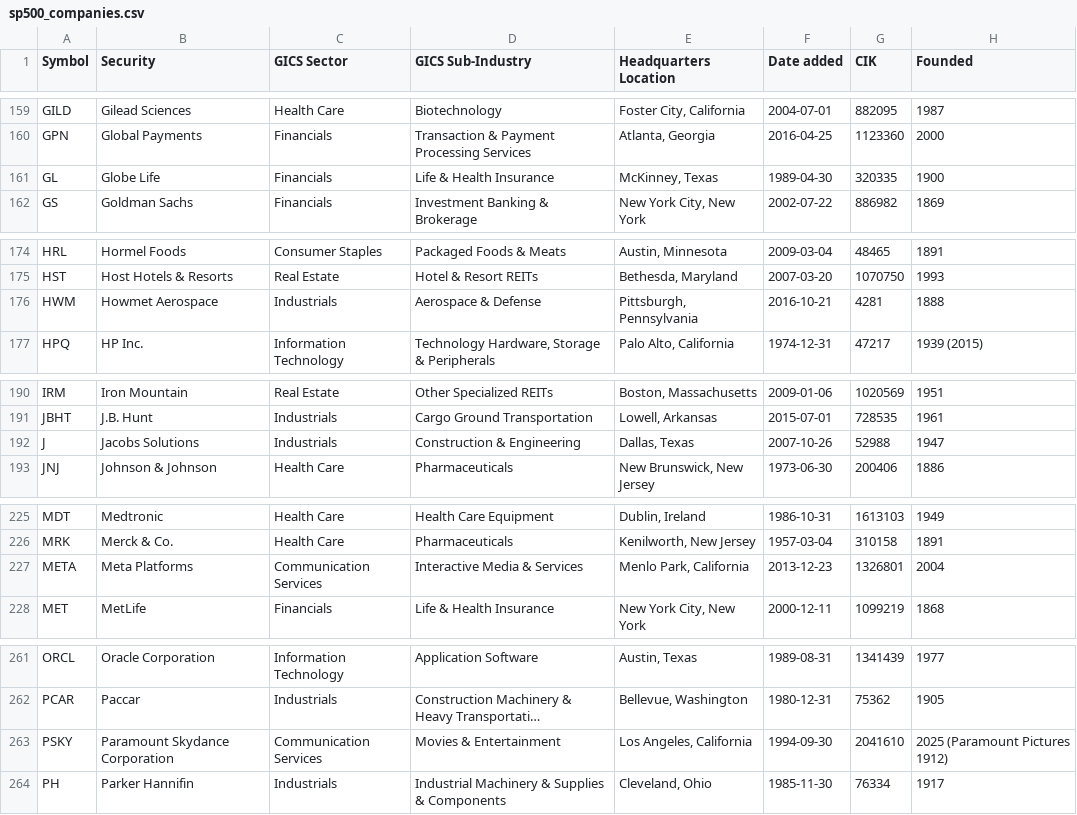
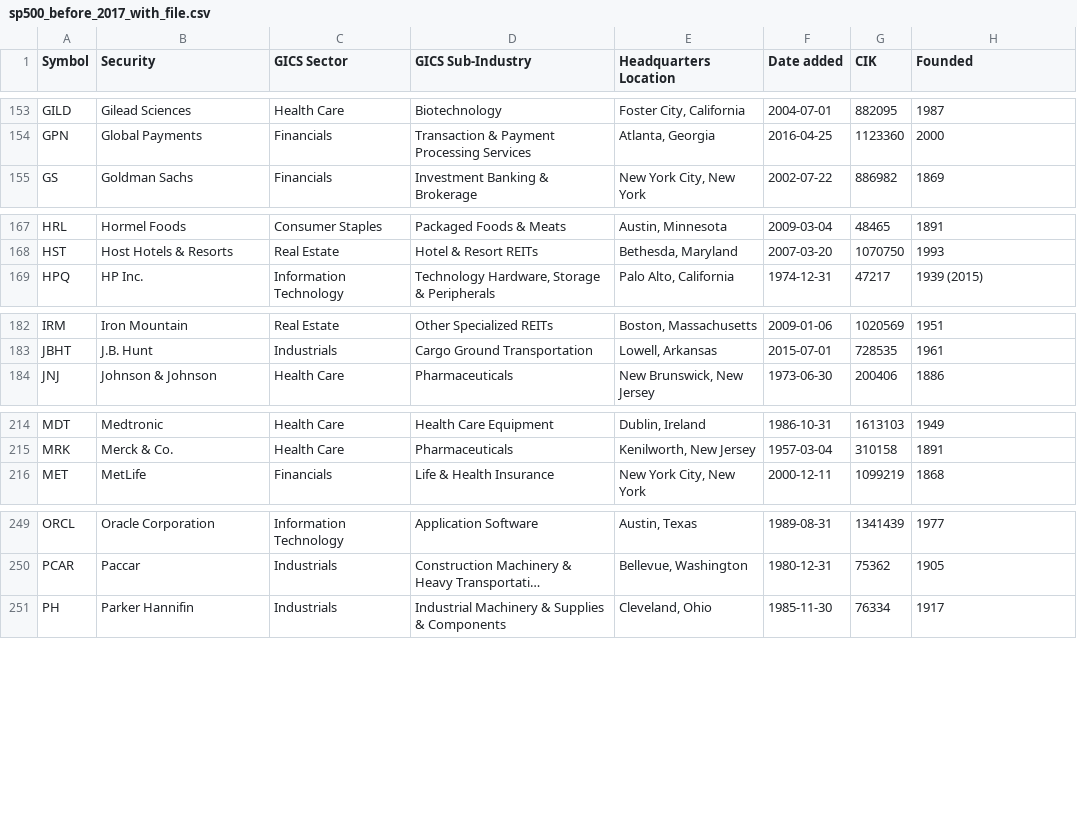
Before and after one commit to xkasiaaa3/team-rocket-portfolio-manager, a CSV file: portfolio-manager/portfolio-manager/data/sp500_before_2017_with_file.csv (was portfolio-manager/portfolio-manager/data/sp500_companies.csv), drawn as a sheet; only a part is shown, gaps mark what is left out; long unchanged cells end in …; the diff covers the shown part only; the diff names each change by its address in the sheet, - before the commit and + after, or states it on an @@ line.

```diff
--- a/portfolio-manager/portfolio-manager/data/sp500_companies.csv
+++ b/portfolio-manager/portfolio-manager/data/sp500_before_2017_with_file.csv
-row 161: GL | Globe Life | Financials | Life & Health Insurance | McKinney, Texas | 1989-04-30 | 320335 | 1900
-row 176: HWM | Howmet Aerospace | Industrials | Aerospace & Defense | Pittsburgh, Pennsylvania | 2016-10-21 | 4281 | 1888
-row 192: J | Jacobs Solutions | Industrials | Construction & Engineering | Dallas, Texas | 2007-10-26 | 52988 | 1947
-row 227: META | Meta Platforms | Communication Services | Interactive Media & Services | Menlo Park, California | 2013-12-23 | 1326801 | 2004
-row 263: PSKY | Paramount Skydance Corporation | Communication Services | Movies & Entertainment | Los Angeles, California | 1994-09-30 | 2041610 | 2025 (Paramount Pictures 1912)
```
Also changed, not shown: 14 removed rows elsewhere in this file.
